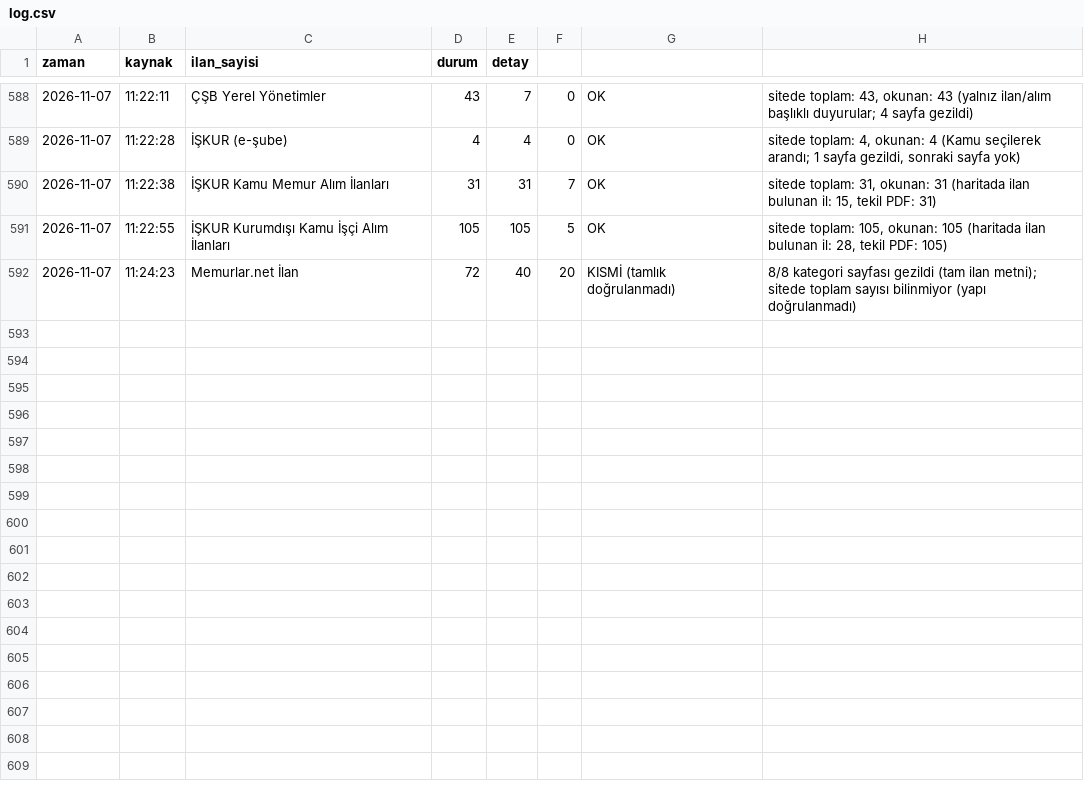
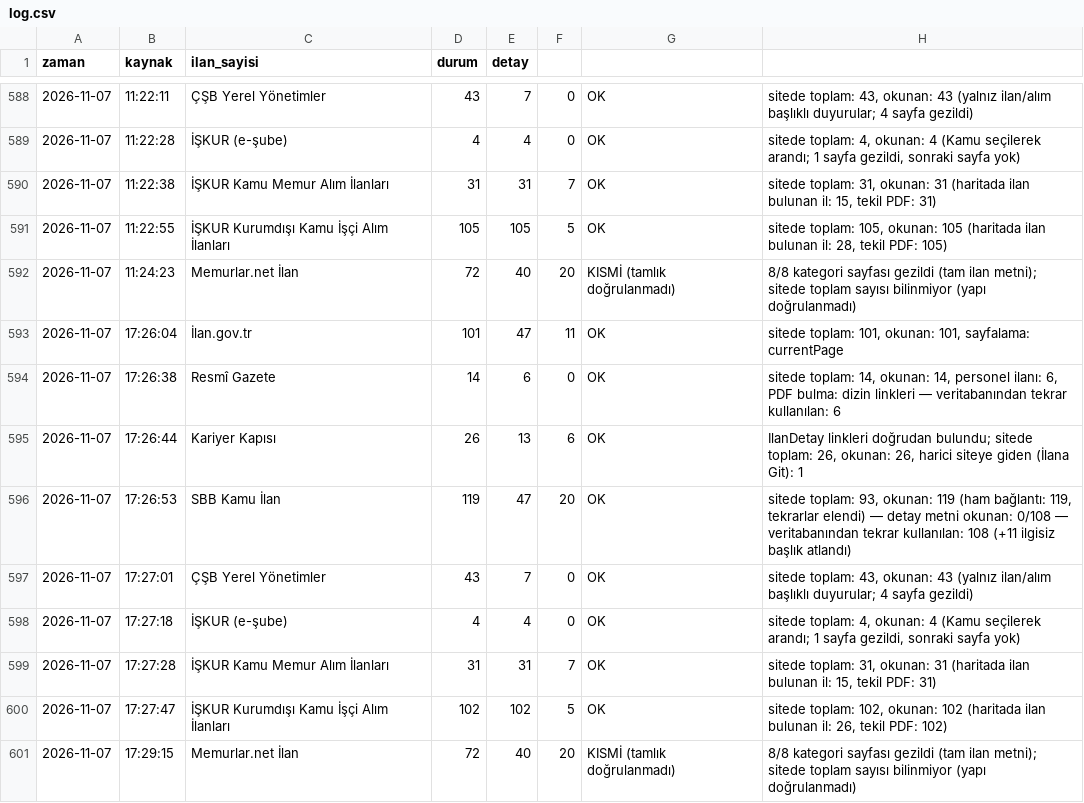
Before and after one commit to veyselbalck/kamu-takip, a CSV file: logs/log.csv, drawn as a sheet; only a part is shown, gaps mark what is left out; the diff names each change by its address in the sheet, - before the commit and + after, or states it on an @@ line.

Commit message:
Günlük ilan raporu güncellendi

```diff
--- a/logs/log.csv
+++ b/logs/log.csv
+row 593: 2026-11-07 | 17:26:04 | İlan.gov.tr | 101 | 47 | 11 | OK | sitede toplam: 101, okunan: 101, sayfalama: currentPage
+row 594: 2026-11-07 | 17:26:38 | Resmî Gazete | 14 | 6 | 0 | OK | sitede toplam: 14, okunan: 14, personel ilanı: 6, PDF bulma: dizin linkleri — veritabanından tekrar kullanılan: 6
+row 595: 2026-11-07 | 17:26:44 | Kariyer Kapısı | 26 | 13 | 6 | OK | IlanDetay linkleri doğrudan bulundu; sitede toplam: 26, okunan: 26, harici siteye giden (İlana Git): 1
+row 596: 2026-11-07 | 17:26:53 | SBB Kamu İlan | 119 | 47 | 20 | OK | sitede toplam: 93, okunan: 119 (ham bağlantı: 119, tekrarlar elendi) — detay metni okunan: 0/108 — veritabanından tekrar kullanılan: 108 (+11 ilgisiz başlık atlandı)
+row 597: 2026-11-07 | 17:27:01 | ÇŞB Yerel Yönetimler | 43 | 7 | 0 | OK | sitede toplam: 43, okunan: 43 (yalnız ilan/alım başlıklı duyurular; 4 sayfa gezildi)
+row 598: 2026-11-07 | 17:27:18 | İŞKUR (e-şube) | 4 | 4 | 0 | OK | sitede toplam: 4, okunan: 4 (Kamu seçilerek arandı; 1 sayfa gezildi, sonraki sayfa yok)
+row 599: 2026-11-07 | 17:27:28 | İŞKUR Kamu Memur Alım İlanları | 31 | 31 | 7 | OK | sitede toplam: 31, okunan: 31 (haritada ilan bulunan il: 15, tekil PDF: 31)
+row 600: 2026-11-07 | 17:27:47 | İŞKUR Kurumdışı Kamu İşçi Alım İlanları | 102 | 102 | 5 | OK | sitede toplam: 102, okunan: 102 (haritada ilan bulunan il: 26, tekil PDF: 102)
+row 601: 2026-11-07 | 17:29:15 | Memurlar.net İlan | 72 | 40 | 20 | KISMİ (tamlık doğrulanmadı) | 8/8 kategori sayfası gezildi (tam ilan metni); sitede toplam sayısı bilinmiyor (yapı doğrulanmadı)
```
Also changed, not shown: 9 other files.
